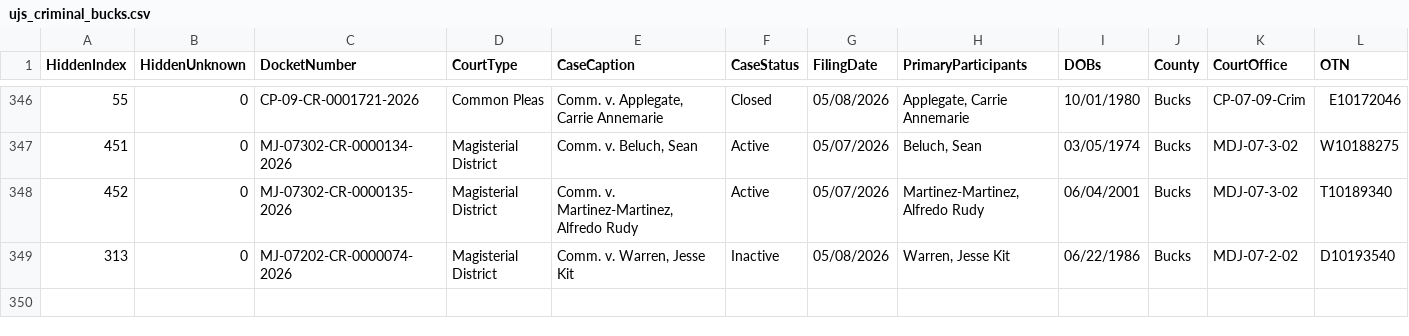
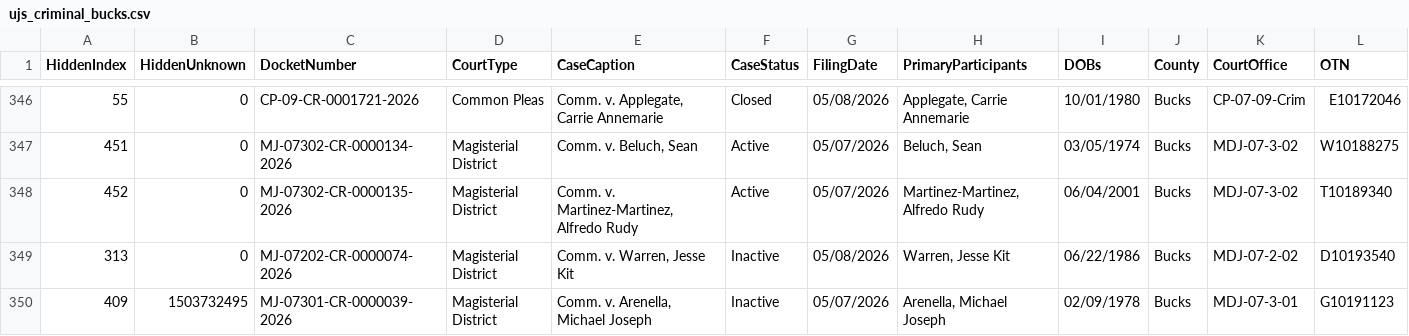
Before and after one commit to CUlleryUSATRepos/BucksCriminalUJSScrapeRepo, a CSV file: ujs_criminal_bucks.csv, drawn as a sheet; only a part is shown, gaps mark what is left out; rows hold the shown columns only; the diff names each change by its address in the sheet, - before the commit and + after, or states it on an @@ line.

```diff
--- a/ujs_criminal_bucks.csv
+++ b/ujs_criminal_bucks.csv
+row 350: 409 | 1503732495 | MJ-07301-CR-0000039-2026 | Magisterial District | Comm. v. Arenella, Michael Joseph | Inactive | 05/07/2026 | Arenella, Michael Joseph | 02/09/1978 | Bucks | MDJ-07-3-01 | G10191123
```
Also changed, not shown: docs/data/ujs_criminal_bucks.csv.
